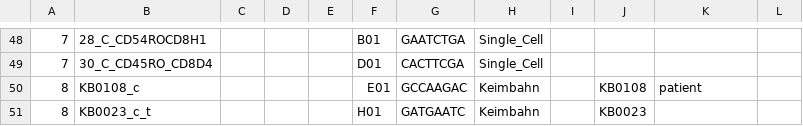
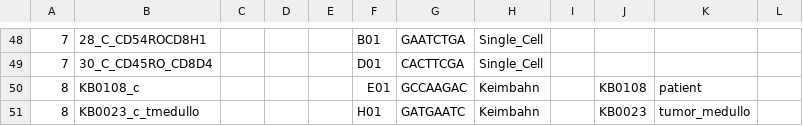
Before and after one commit to sjanssen2/spike, a CSV file: data/samplesheets/161214_SN737_0402_BCA4C4ACXX_spike.csv, drawn as a sheet; only a part is shown, gaps mark what is left out; the diff names each change by its address in the sheet, - before the commit and + after, or states it on an @@ line.

```diff
--- a/data/samplesheets/161214_SN737_0402_BCA4C4ACXX_spike.csv
+++ b/data/samplesheets/161214_SN737_0402_BCA4C4ACXX_spike.csv
-B51: KB0023_c_t
+B51: KB0023_c_tmedullo
-K51: (empty)
+K51: tumor_medullo
```
Also changed, not shown: data/samplesheets/151006_SN737_0367_BC7L4PACXX_spike.csv, data/samplesheets/160725_SN737_0389_BC92ANACXX_spike.csv, 13 other files.
